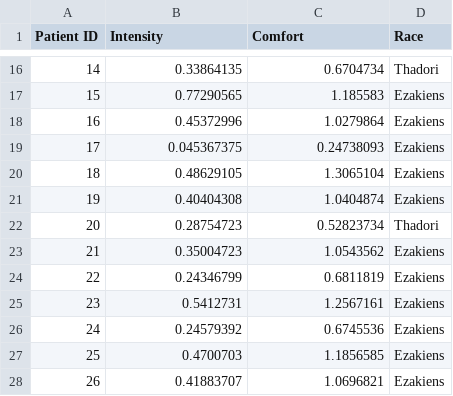
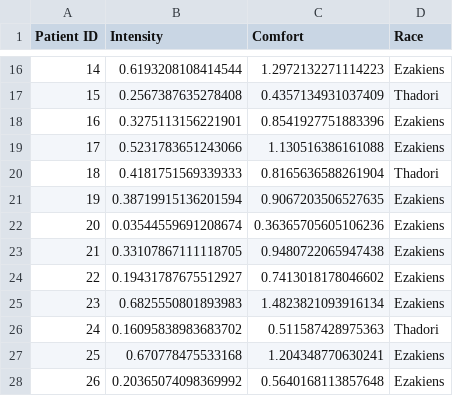
Before and after one commit to mogu-lab/probabilistic-foundations-of-ml, a CSV file: data/IHH-CRD-val-augmented.csv, drawn as a sheet; only a part is shown, gaps mark what is left out; the diff covers the shown part only.

```diff
--- a/data/IHH-CRD-val-augmented.csv
+++ b/data/IHH-CRD-val-augmented.csv
@@ -16,13 +16,13 @@ Patient ID,Intensity,Comfort,Race
-14,0.33864135,0.6704734,Thadori
-15,0.77290565,1.185583,Ezakiens
-16,0.45372996,1.0279864,Ezakiens
-17,0.045367375,0.24738093,Ezakiens
-18,0.48629105,1.3065104,Ezakiens
-19,0.40404308,1.0404874,Ezakiens
-20,0.28754723,0.52823734,Thadori
-21,0.35004723,1.0543562,Ezakiens
-22,0.24346799,0.6811819,Ezakiens
-23,0.5412731,1.2567161,Ezakiens
-24,0.24579392,0.6745536,Ezakiens
-25,0.4700703,1.1856585,Ezakiens
-26,0.41883707,1.0696821,Ezakiens
+14,0.6193208108414544,1.2972132271114223,Ezakiens
+15,0.2567387635278408,0.4357134931037409,Thadori
+16,0.3275113156221901,0.8541927751883396,Ezakiens
+17,0.5231783651243066,1.130516386161088,Ezakiens
+18,0.4181751569339333,0.8165636588261904,Thadori
+19,0.38719915136201594,0.9067203506527635,Ezakiens
+20,0.03544559691208674,0.36365705605106236,Ezakiens
+21,0.33107867111118705,0.9480722065947438,Ezakiens
+22,0.19431787675512927,0.7413018178046602,Ezakiens
+23,0.6825550801893983,1.4823821093916134,Ezakiens
+24,0.16095838983683702,0.511587428975363,Thadori
+25,0.670778475533168,1.204348770630241,Ezakiens
+26,0.20365074098369992,0.5640168113857648,Ezakiens
```
Also changed, not shown: 58 edited cells elsewhere in this file, data/IHH-CRD-test-augmented.csv, data/IHH-CRD-test.csv, 19 other files.
